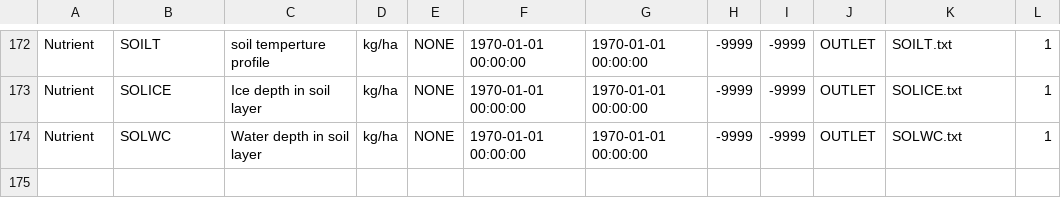
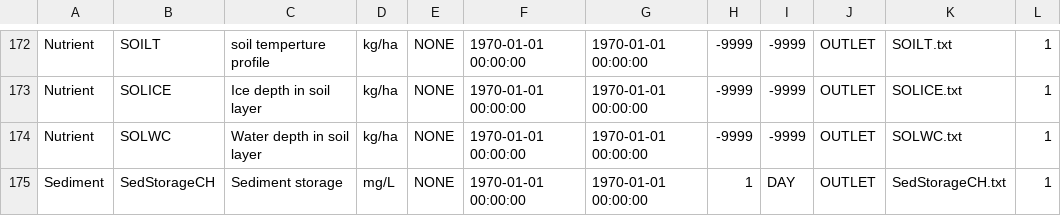
Before and after one commit to imnobody0313/SEIMS_C, a CSV file: seims/preprocess/database/AvailableOutputs.csv, drawn as a sheet; only a part is shown, gaps mark what is left out.

```diff
--- a/seims/preprocess/database/AvailableOutputs.csv
+++ b/seims/preprocess/database/AvailableOutputs.csv
@@ -174 +174,2 @@ Nutrient,SOLICE,Ice depth in soil layer,kg/ha,NONE,1970-01-01 00:00:00,1970-01-0
 Nutrient,SOLWC,Water depth in soil layer,kg/ha,NONE,1970-01-01 00:00:00,1970-01-01 00:00:00,-9999,-9999,OUTLET,SOLWC.txt,1
+Sediment,SedStorageCH,Sediment storage,mg/L,NONE,1970-01-01 00:00:00,1970-01-01 00:00:00,1,DAY,OUTLET,SedStorageCH.txt,1
```
Also changed, not shown: 5 other files.
